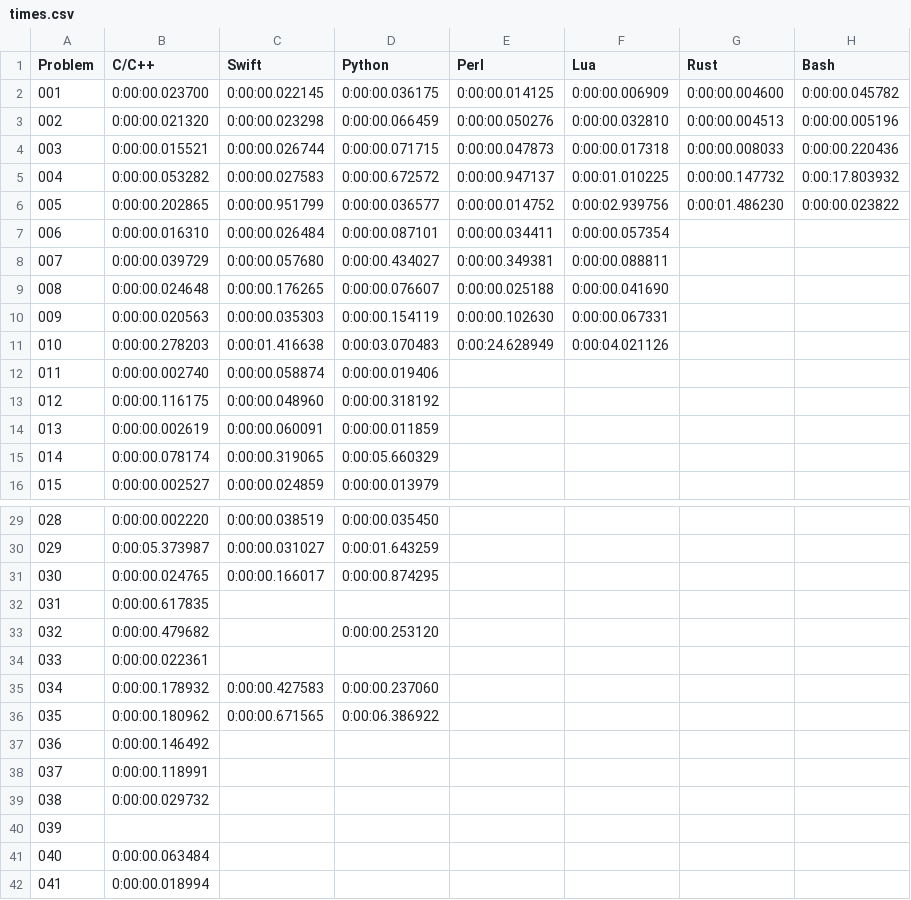
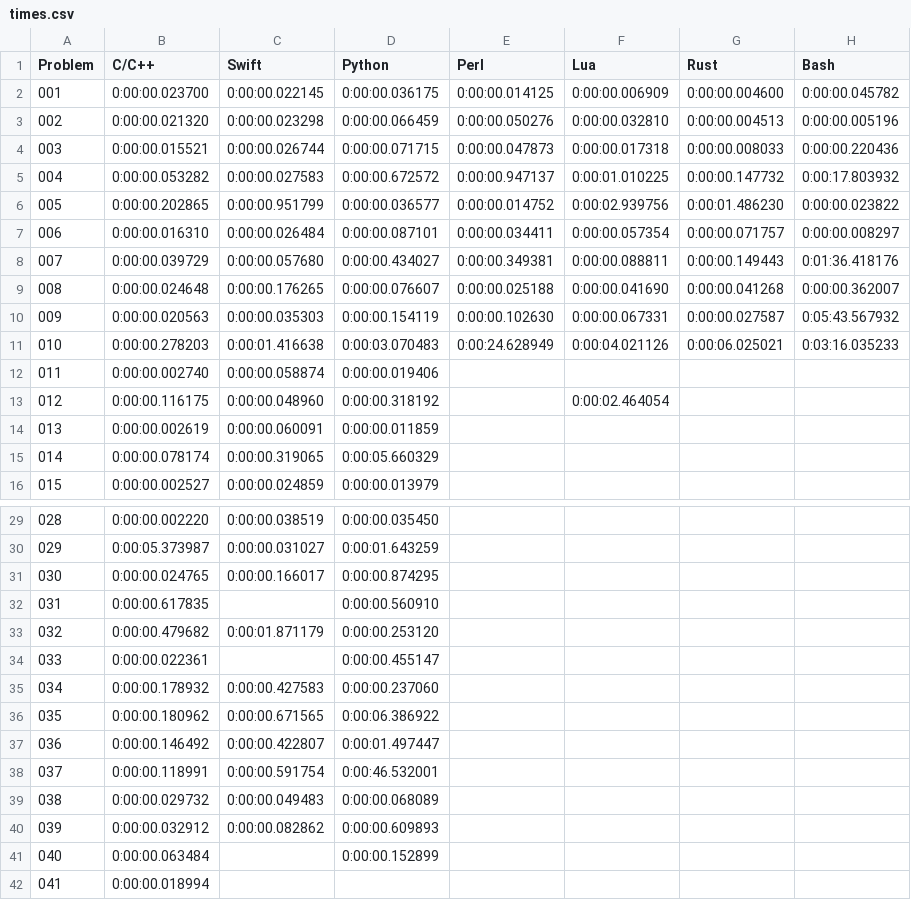
Before and after one commit to mryingster/ProjectEuler, a CSV file: times.csv, drawn as a sheet; only a part is shown, gaps mark what is left out; the diff covers the shown part only.

```diff
--- a/times.csv
+++ b/times.csv
@@ -6,9 +6,9 @@ Problem,C/C++,Swift,Python,Perl,Lua,Rust,Bash
 005,0:00:00.202865,0:00:00.951799,0:00:00.036577,0:00:00.014752,0:00:02.939756,0:00:01.486230,0:00:00.023822
-006,0:00:00.016310,0:00:00.026484,0:00:00.087101,0:00:00.034411,0:00:00.057354,,
-007,0:00:00.039729,0:00:00.057680,0:00:00.434027,0:00:00.349381,0:00:00.088811,,
-008,0:00:00.024648,0:00:00.176265,0:00:00.076607,0:00:00.025188,0:00:00.041690,,
-009,0:00:00.020563,0:00:00.035303,0:00:00.154119,0:00:00.102630,0:00:00.067331,,
-010,0:00:00.278203,0:00:01.416638,0:00:03.070483,0:00:24.628949,0:00:04.021126,,
+006,0:00:00.016310,0:00:00.026484,0:00:00.087101,0:00:00.034411,0:00:00.057354,0:00:00.071757,0:00:00.008297
+007,0:00:00.039729,0:00:00.057680,0:00:00.434027,0:00:00.349381,0:00:00.088811,0:00:00.149443,0:01:36.418176
+008,0:00:00.024648,0:00:00.176265,0:00:00.076607,0:00:00.025188,0:00:00.041690,0:00:00.041268,0:00:00.362007
+009,0:00:00.020563,0:00:00.035303,0:00:00.154119,0:00:00.102630,0:00:00.067331,0:00:00.027587,0:05:43.567932
+010,0:00:00.278203,0:00:01.416638,0:00:03.070483,0:00:24.628949,0:00:04.021126,0:00:06.025021,0:03:16.035233
 011,0:00:00.002740,0:00:00.058874,0:00:00.019406,,,,
-012,0:00:00.116175,0:00:00.048960,0:00:00.318192,,,,
+012,0:00:00.116175,0:00:00.048960,0:00:00.318192,,0:00:02.464054,,
 013,0:00:00.002619,0:00:00.060091,0:00:00.011859,,,,
@@ -31,12 +31,12 @@ Problem,C/C++,Swift,Python,Perl,Lua,Rust,Bash
 030,0:00:00.024765,0:00:00.166017,0:00:00.874295,,,,
-031,0:00:00.617835,,,,,,
-032,0:00:00.479682,,0:00:00.253120,,,,
-033,0:00:00.022361,,,,,,
+031,0:00:00.617835,,0:00:00.560910,,,,
+032,0:00:00.479682,0:00:01.871179,0:00:00.253120,,,,
+033,0:00:00.022361,,0:00:00.455147,,,,
 034,0:00:00.178932,0:00:00.427583,0:00:00.237060,,,,
 035,0:00:00.180962,0:00:00.671565,0:00:06.386922,,,,
-036,0:00:00.146492,,,,,,
-037,0:00:00.118991,,,,,,
-038,0:00:00.029732,,,,,,
-039,,,,,,,
-040,0:00:00.063484,,,,,,
+036,0:00:00.146492,0:00:00.422807,0:00:01.497447,,,,
+037,0:00:00.118991,0:00:00.591754,0:00:46.532001,,,,
+038,0:00:00.029732,0:00:00.049483,0:00:00.068089,,,,
+039,0:00:00.032912,0:00:00.082862,0:00:00.609893,,,,
+040,0:00:00.063484,,0:00:00.152899,,,,
 041,0:00:00.018994,,,,,,
```
Also changed, not shown: 20 added rows elsewhere in this file, 1 other file.
